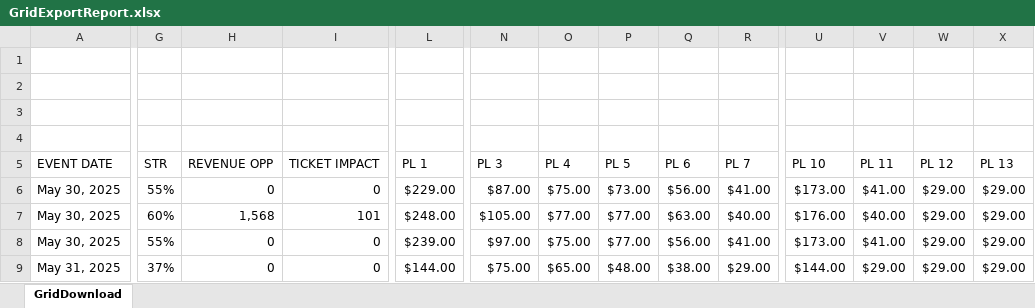
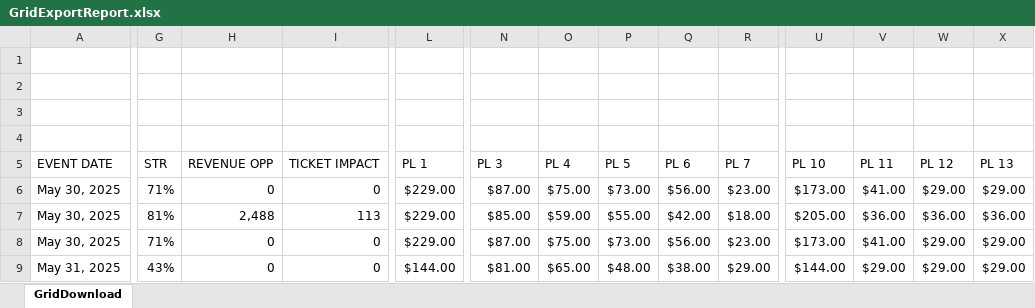
Before and after one commit to spuchta/PLL_BI_TIX, an Excel workbook: price-changes/GridExportReport.xlsx, sheet GridDownload, drawn as a sheet; only a part is shown, gaps mark what is left out; values as stored, in another font and other column widths than the file's, no cell formats; charts and pictures and table styles not drawn; the diff covers the shown part only; the diff names each change by its address in the sheet, - before the commit and + after, or states it on an @@ line.

```diff
--- a/price-changes/GridExportReport.xlsx (sheet GridDownload)
+++ b/price-changes/GridExportReport.xlsx (sheet GridDownload)
-G6 (STR): 55%
+G6 (STR): 71%
-R6 (PL 7): $41.00
+R6 (PL 7): $23.00
-G7 (STR): 60%
+G7 (STR): 81%
-H7 (REVENUE OPP): 1,568
+H7 (REVENUE OPP): 2,488
-I7 (TICKET IMPACT): 101
+I7 (TICKET IMPACT): 113
-L7 (PL 1): $248.00
+L7 (PL 1): $229.00
-N7 (PL 3): $105.00
+N7 (PL 3): $85.00
-O7 (PL 4): $77.00
+O7 (PL 4): $59.00
-P7 (PL 5): $77.00
+P7 (PL 5): $55.00
-Q7 (PL 6): $63.00
+Q7 (PL 6): $42.00
-R7 (PL 7): $40.00
+R7 (PL 7): $18.00
-U7 (PL 10): $176.00
+U7 (PL 10): $205.00
-V7 (PL 11): $40.00
+V7 (PL 11): $36.00
-W7 (PL 12): $29.00
+W7 (PL 12): $36.00
-X7 (PL 13): $29.00
+X7 (PL 13): $36.00
-G8 (STR): 55%
+G8 (STR): 71%
-L8 (PL 1): $239.00
+L8 (PL 1): $229.00
-N8 (PL 3): $97.00
+N8 (PL 3): $87.00
-P8 (PL 5): $77.00
+P8 (PL 5): $73.00
-R8 (PL 7): $41.00
+R8 (PL 7): $23.00
-G9 (STR): 37%
+G9 (STR): 43%
-N9 (PL 3): $75.00
+N9 (PL 3): $81.00
```
Also changed, not shown: 12 removed rows and 94 edited cells elsewhere in this sheet, cell formats, charts or pictures, 3 other files.
